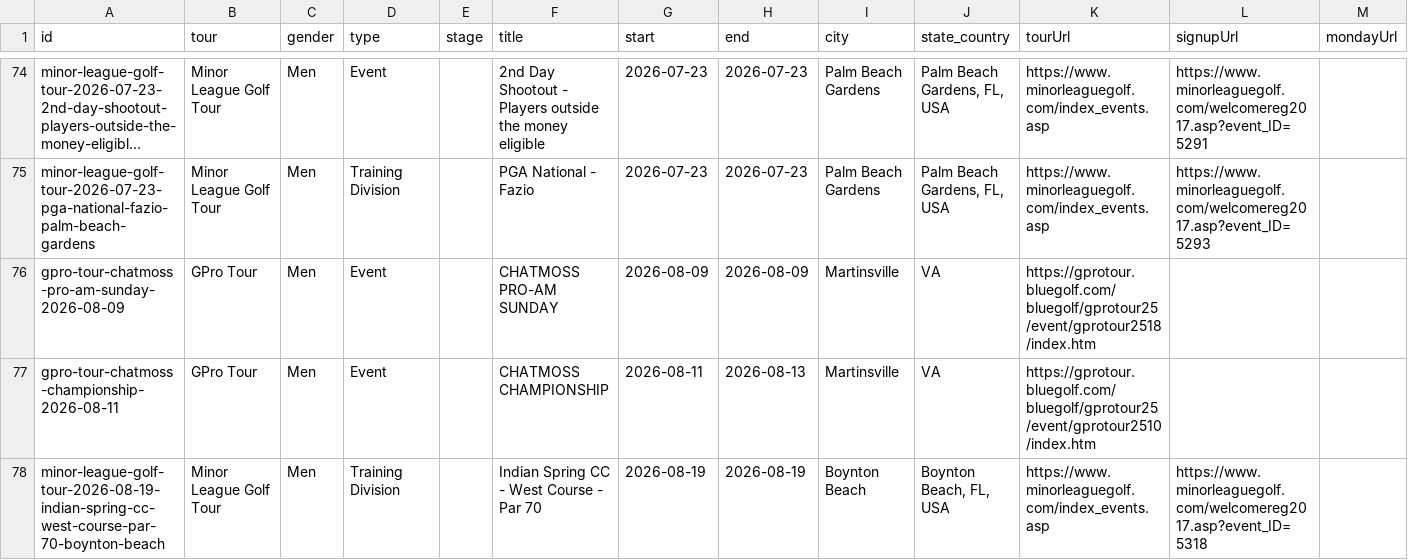
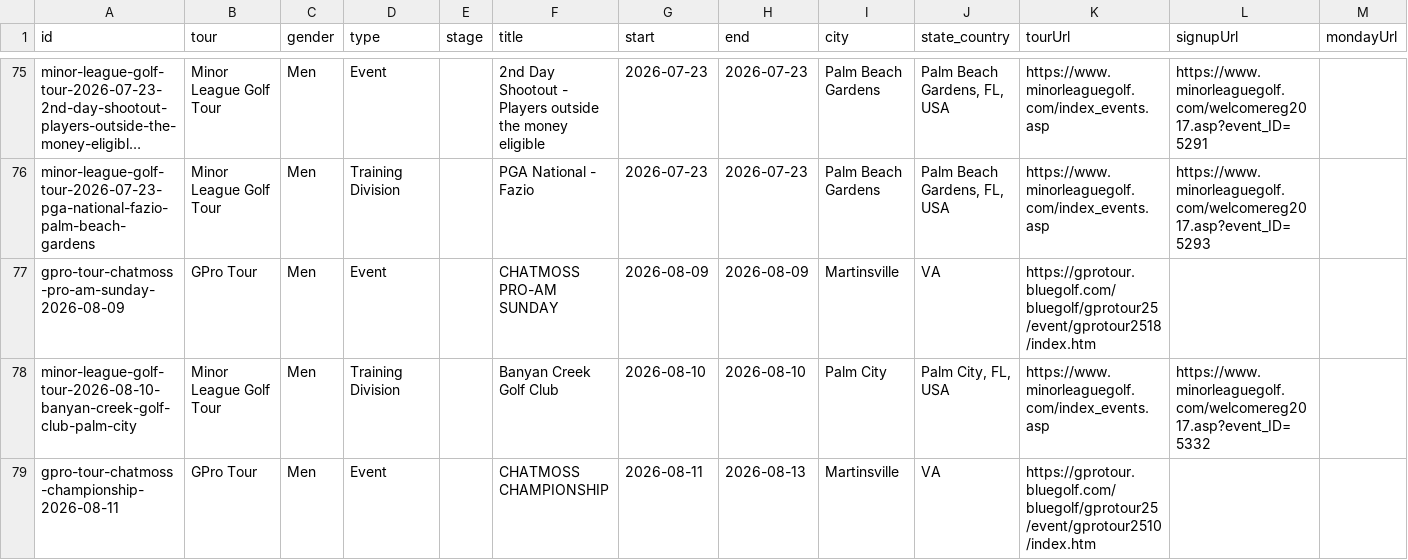
Before and after one commit to pbh007/propath-data, a CSV file: data/ProPath-MiniTour2026-MasterEvents.csv, drawn as a sheet; only a part is shown, gaps mark what is left out; the shorter side is filled out with more unchanged rows; long unchanged cells end in …; rows hold the shown columns only; the diff covers the shown part only; the diff names each change by its address in the sheet, - before the commit and + after, or states it on an @@ line.

```diff
--- a/data/ProPath-MiniTour2026-MasterEvents.csv
+++ b/data/ProPath-MiniTour2026-MasterEvents.csv
+row 78: minor-league-golf-tour-2026-08-10-banyan-creek-golf-club-palm-city | Minor League Golf Tour | Men | Training Division |  | Banyan Creek Golf Club | 2026-08-10 | 2026-08-10 | Palm City | Palm City, FL, USA | https://www.minorleaguegolf.com/index_events.asp | https://www.minorleaguegolf.com/welcomereg2017.asp?event_ID=5332
```
Also changed, not shown: 2 added rows elsewhere in this file, data/_incoming_gpro.csv, data/_incoming_mlgt_upcoming.csv.
